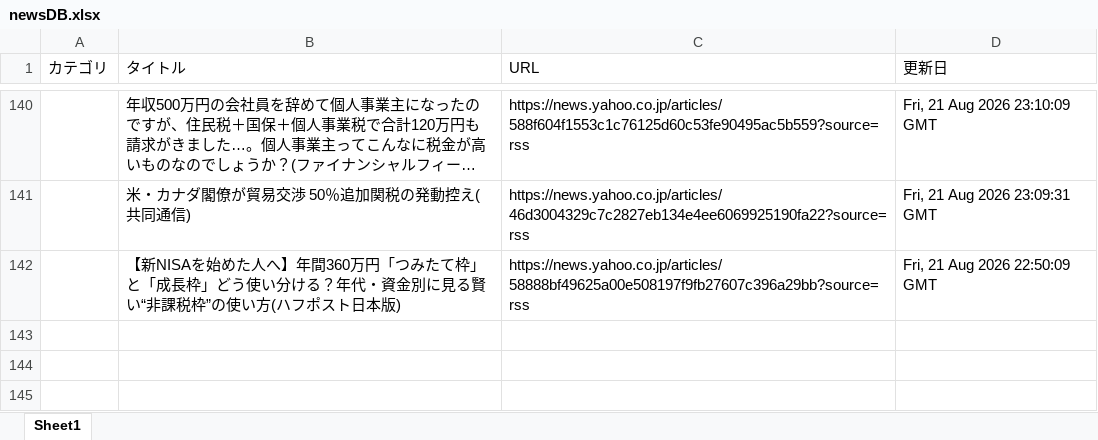
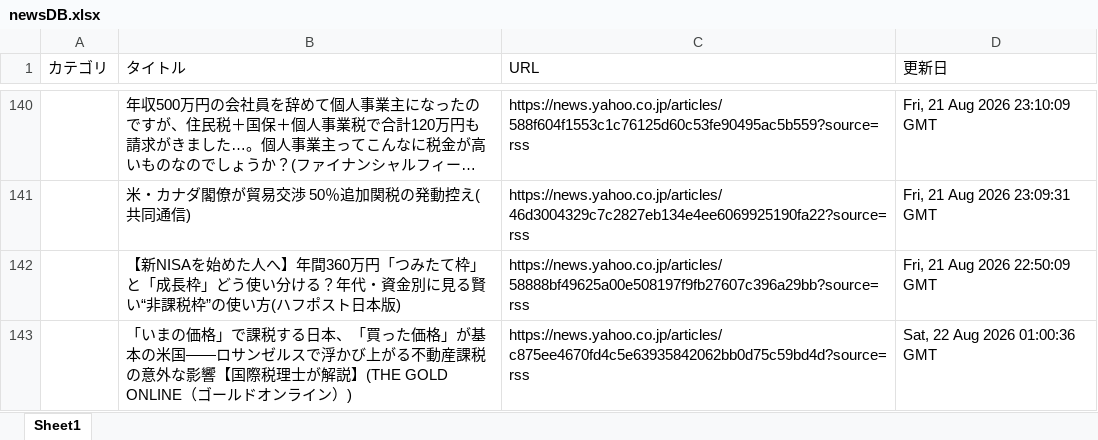
Before and after one commit to kouzen1114/news-bot, an Excel workbook: newsDB.xlsx, sheet Sheet1, drawn as a sheet; only a part is shown, gaps mark what is left out; long unchanged cells end in …; values as stored, in another font and other column widths than the file's, no borders; the diff names each change by its address in the sheet, - before the commit and + after, or states it on an @@ line.

```diff
--- a/newsDB.xlsx (sheet Sheet1)
+++ b/newsDB.xlsx (sheet Sheet1)
+row 143:  | 「いまの価格」で課税する日本、「買った価格」が基本の米国――ロサンゼルスで浮かび上がる不動産課税の意外な影響【国際税理士が解説】(THE GOLD ONLINE（ゴールドオンライン）) | https://news.yahoo.co.jp/articles/c875ee4670fd4c5e63935842062bb0d75c59bd4d?source=rss | Sat, 22 Aug 2026 01:00:36 GMT
```
